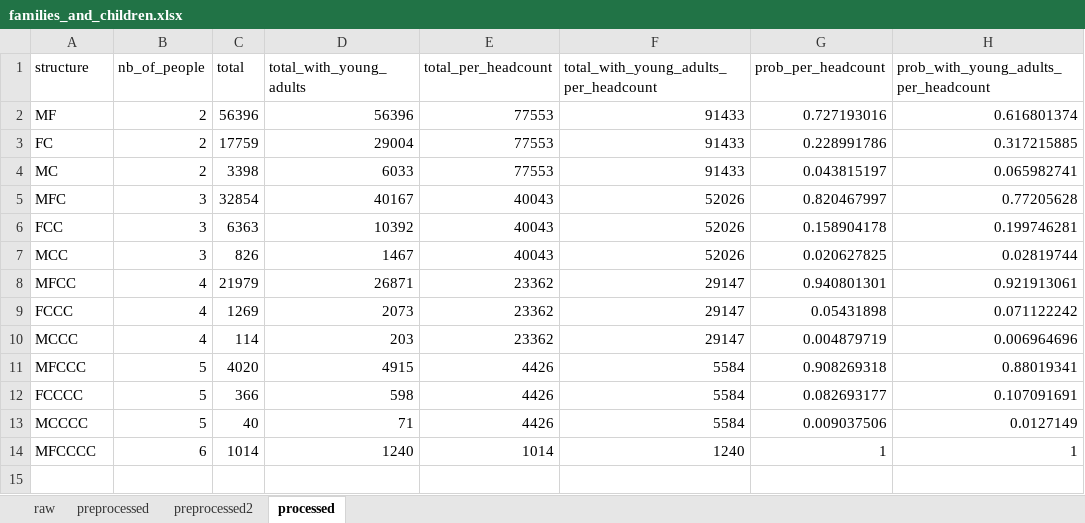
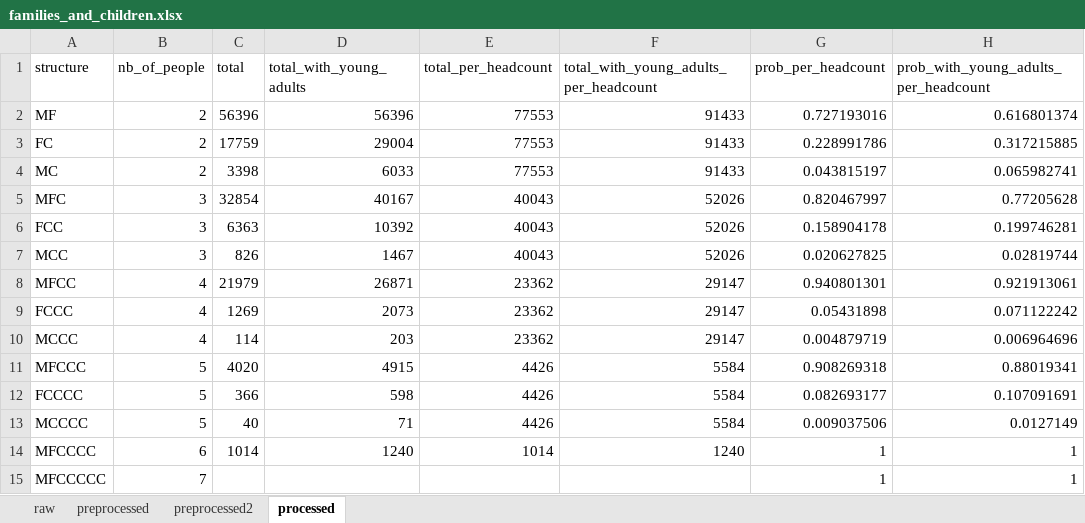
Before and after one commit to Sinusxdx/modelling-ncov2019, an Excel workbook: data/processed/poland/DW/families_and_children.xlsx, sheet processed, drawn as a sheet; values as stored, in another font and other column widths than the file's, no borders; the diff names each change by its address in the sheet, - before the commit and + after, or states it on an @@ line.

```diff
--- a/data/processed/poland/DW/families_and_children.xlsx (sheet processed)
+++ b/data/processed/poland/DW/families_and_children.xlsx (sheet processed)
+row 15: MFCCCCC | 7 |  |  |  |  | 1 | 1
```
Also changed, not shown: charts or pictures, data/processed/poland/D/households_by_master.xlsx, data/processed/poland/DW/age_gender.xlsx, 8 other files.
